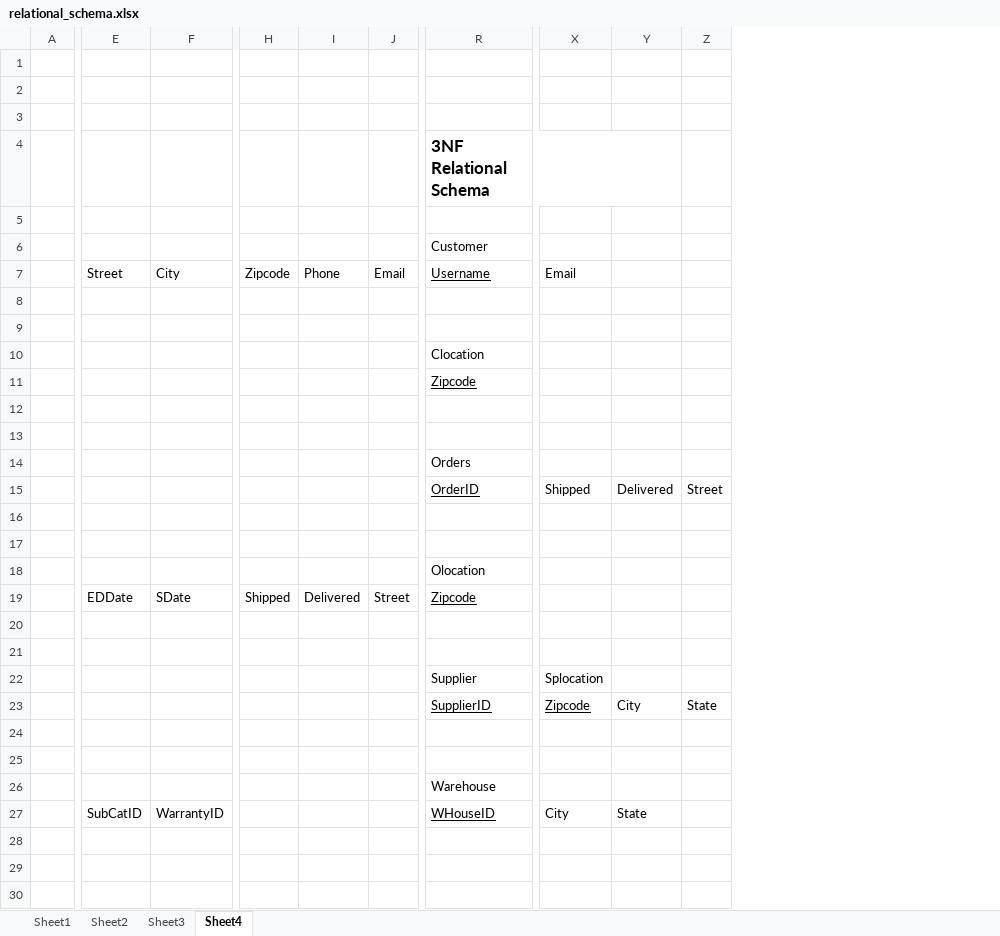
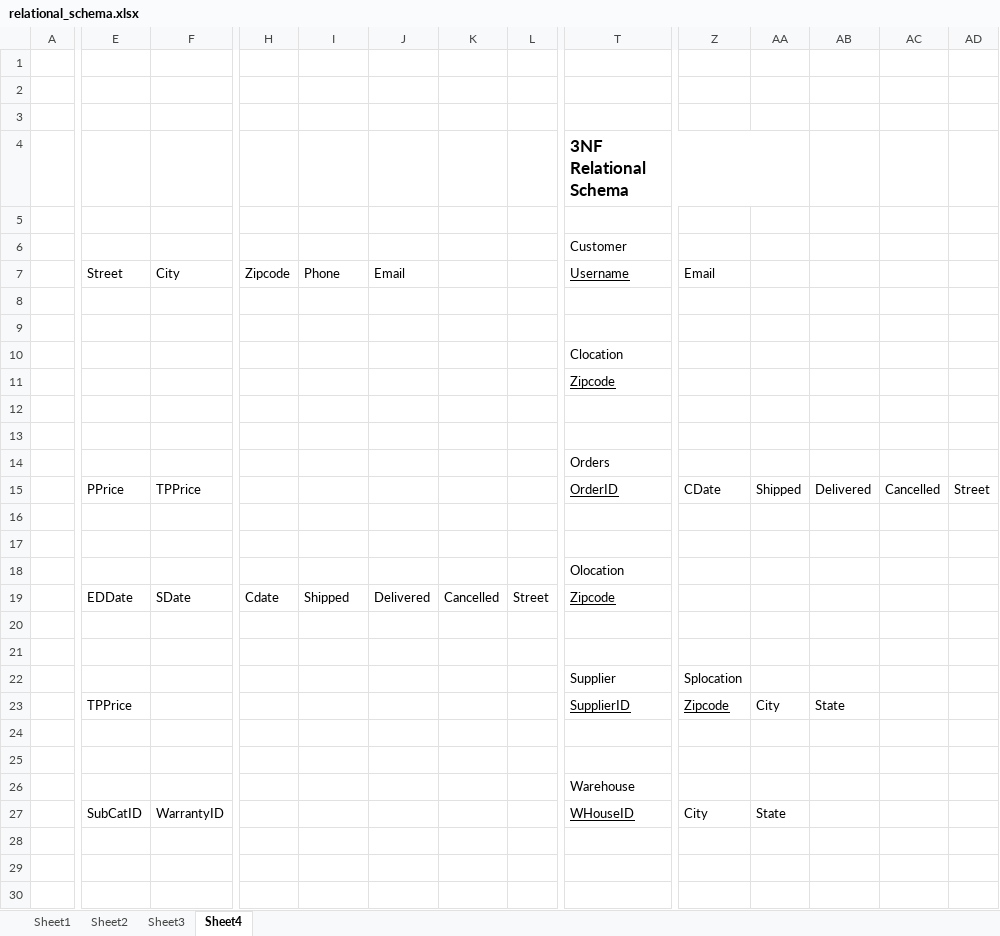
Before and after one commit to sriraam23/AutoPartStore, an Excel workbook: Project Report/relational_schema.xlsx, sheet Sheet4, drawn as a sheet; only a part is shown, gaps mark what is left out; values as stored, in another font and other column widths than the file's, no borders; charts and pictures not drawn; removed rows and columns are numbered as before the commit, all else as after; the diff covers the shown part only; the diff names each change by its address in the sheet, - before the commit and + after, or states it on an @@ line.

Commit message:
Report Updated

```diff
--- a/Project Report/relational_schema.xlsx (sheet Sheet4)
+++ b/Project Report/relational_schema.xlsx (sheet Sheet4)
+column J, rows 7-19: Email |  |  |  |  |  |  |  |  |  |  |  | Delivered
+column K, row 19: Cancelled
+column AA, rows 15-27: Shipped |  |  |  |  |  |  |  | City |  |  |  | State
+column AC, row 15: Cancelled
-R4:Y4 merged
+T4:AA4 merged
-L7: Email
+L7: (empty)
-E15: (empty)
+E15: PPrice
-F15: (empty)
+F15: TPPrice
-Z15: Shipped
+Z15: CDate
-H19: Shipped
+H19: Cdate
-I19: Delivered
+I19: Shipped
-E23: (empty)
+E23: TPPrice
-AB23: City
+AB23: State
-AD23: State
+AD23: (empty)
-AB27: State
+AB27: (empty)
```
Also changed, not shown: merged cells elsewhere in this sheet, charts or pictures, 19 other files.
